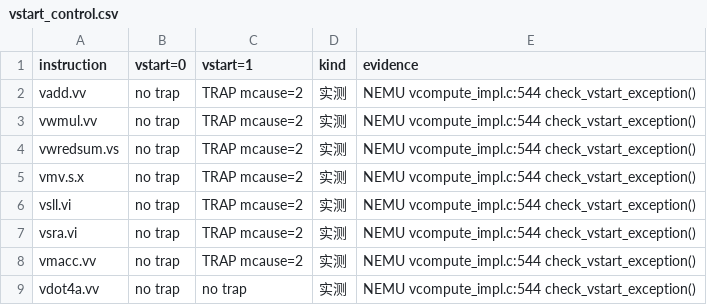
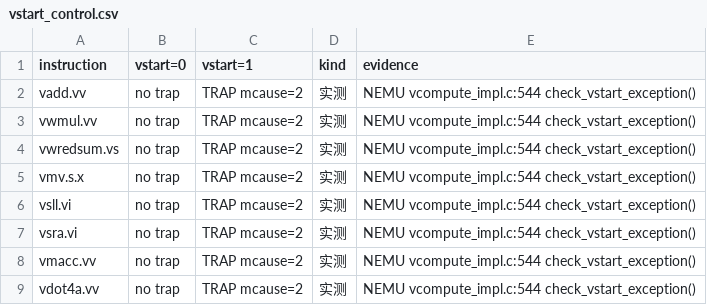
Before and after one commit to I3eg1nner/cie2026-SNL-XiangShan-vdot, a CSV file: bench/results/vstart_control.csv, drawn as a sheet.

Commit message:
fix(spec): 完成 S-7' 语义全链传播，协同仿真非法判定分歧归零
- 参考模型、语料、NEMU、译码级测试四方同步：vdot4a 在 vstart!=0 时抛非法
- 语料恰好 1545 条 OK→ILLEGAL_VSTART，逐行核对无其他变化
- 协同仿真非法判定分歧 6415→0（LMUL 对齐 3000、非对齐 1469、vdot4a vstart 1946）
- 新增故障注入 T3-NEMU-3：删除 S-7' 检查后分歧 0→74，证明守卫有效
- 功能测试 290103 条 0 失败；NEMU 30758 条通过，4834 条必陷全部 mcause=2
- 性能数据 CSV 逐文件 diff 为空，确认语义修订不影响性能结论
- RTL 无需改动：上游 vstartIllegal 已覆盖，译码测试组 [I] 51/51 通过
- 整改 I-1：测试脚本真实执行 PROVE_FAIL=1 并落盘日志（38 PASS / 13 FAIL）
- 整改 I-4：披露 L1 平台 out_valid 为常量计数器，改用 DUT 内部寄存器成形拍作证据
- 识别 S-9 检查在 S-7' 后成为架构冗余，相应故障注入归类为等价变异体

```diff
--- a/bench/results/vstart_control.csv
+++ b/bench/results/vstart_control.csv
@@ -8,2 +8,2 @@ vsra.vi,no trap,TRAP  mcause=2,实测,NEMU vcompute_impl.c:544 check_vstart_exce
 vmacc.vv,no trap,TRAP  mcause=2,实测,NEMU vcompute_impl.c:544 check_vstart_exception()
-vdot4a.vv,no trap,no trap,实测,NEMU vcompute_impl.c:544 check_vstart_exception()
+vdot4a.vv,no trap,TRAP  mcause=2,实测,NEMU vcompute_impl.c:544 check_vstart_exception()
```
Also changed, not shown: bench/results/equivalence.csv, bench/results/latency_fu.csv, 50 other files.
